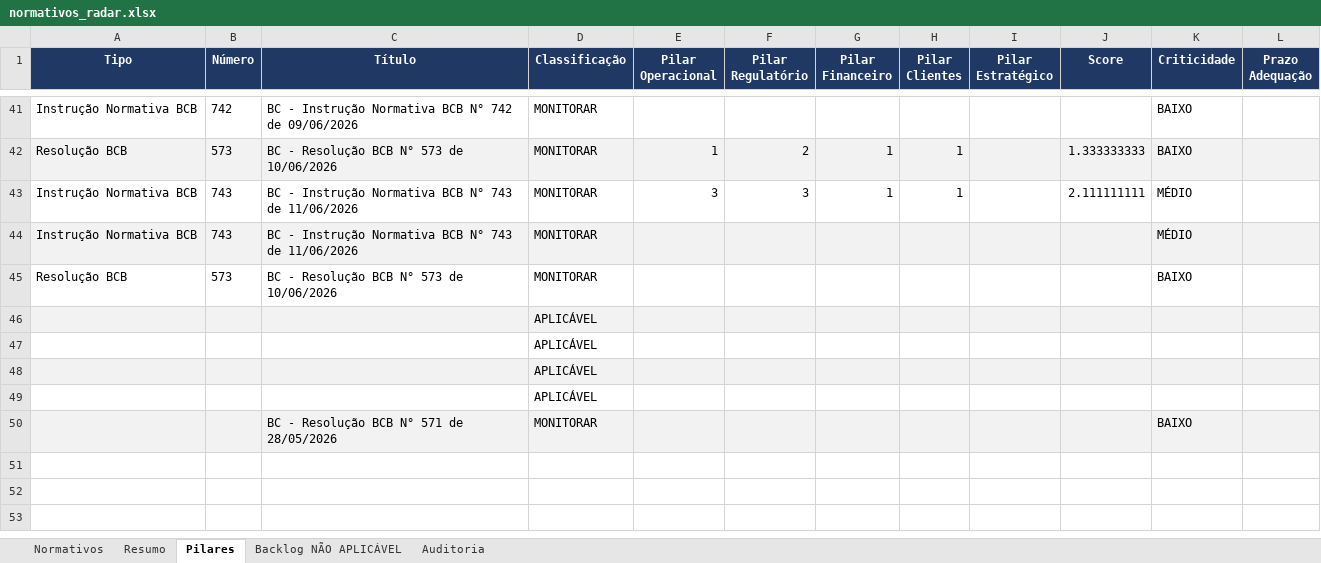
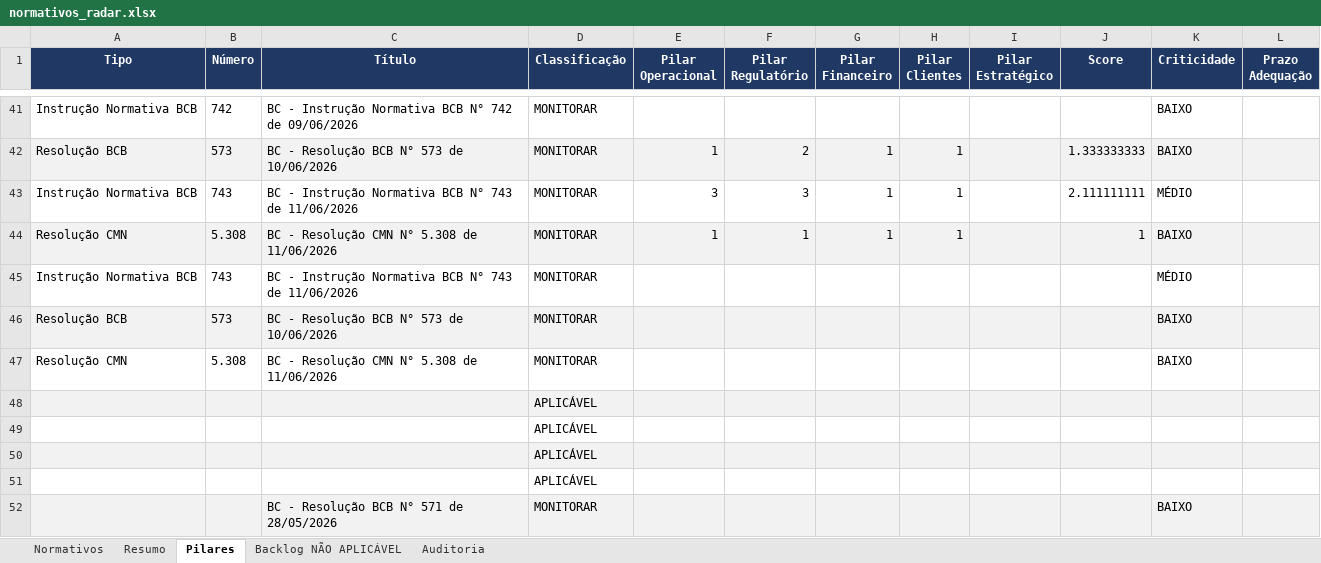
Before and after one commit to giovannabatistutti-ctrl/normativos_md, an Excel workbook: planilha/normativos_radar.xlsx, sheet Pilares, drawn as a sheet; only a part is shown, gaps mark what is left out; values as stored, in another font and other column widths than the file's, no borders; addresses are those after the commit; the diff names each change by its address in the sheet, - before the commit and + after, or states it on an @@ line.

```diff
--- a/planilha/normativos_radar.xlsx (sheet Pilares)
+++ b/planilha/normativos_radar.xlsx (sheet Pilares)
+row 44: Resolução CMN | 5.308 | BC - Resolução CMN N° 5.308 de 11/06/2026 | MONITORAR | 1 | 1 | 1 | 1 |  | 1 | BAIXO
-A45:L45 fill: #F2F2F2
+A45:L45 fill: none
-A46:L46 fill: none
+A46:L46 fill: #F2F2F2
+row 47: Resolução CMN | 5.308 | BC - Resolução CMN N° 5.308 de 11/06/2026 | MONITORAR |  |  |  |  |  |  | BAIXO
```
Also changed, not shown: sheet Normativos, sheet Auditoria, sheet Resumo.
